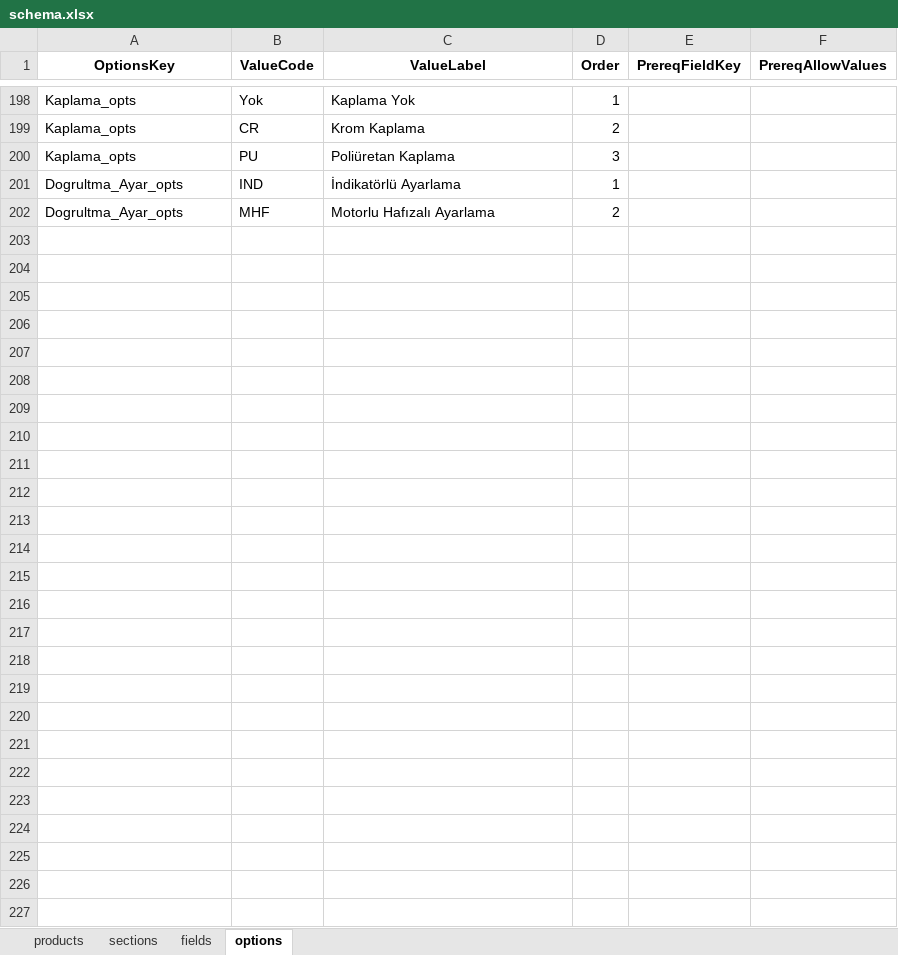
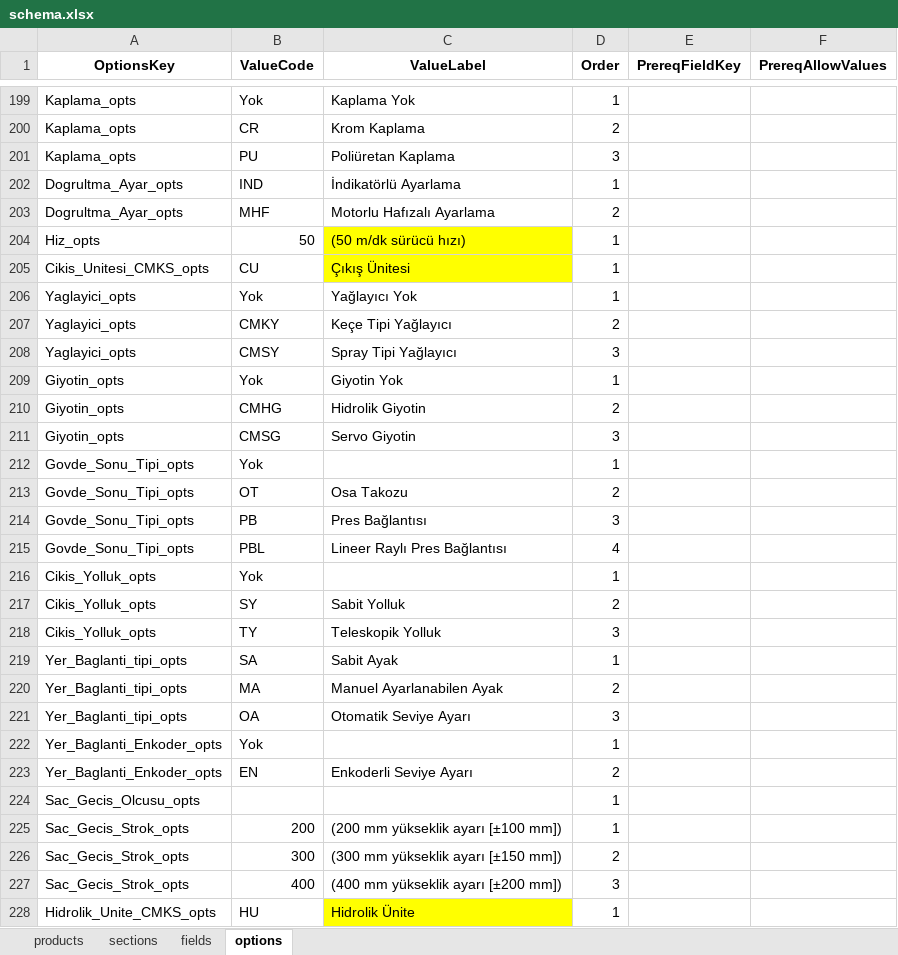
Before and after one commit to hsnylmz1837/uzun_kod_olustur_v19_patch2, an Excel workbook: data/schema.xlsx, sheet options, drawn as a sheet; only a part is shown, gaps mark what is left out; values as stored, in another font and other column widths than the file's, no borders; the diff covers the shown part only; the diff names each change by its address in the sheet, - before the commit and + after, or states it on an @@ line.

Commit message:
Add files via upload

```diff
--- a/data/schema.xlsx (sheet options)
+++ b/data/schema.xlsx (sheet options)
+row 204: Hiz_opts | 50 | (50 m/dk sürücü hızı) | 1
+row 205: Cikis_Unitesi_CMKS_opts | CU | Çıkış Ünitesi | 1
+row 206: Yaglayici_opts | Yok | Yağlayıcı Yok | 1
+row 207: Yaglayici_opts | CMKY | Keçe Tipi Yağlayıcı | 2
+row 208: Yaglayici_opts | CMSY | Spray Tipi Yağlayıcı | 3
+row 209: Giyotin_opts | Yok | Giyotin Yok | 1
+row 210: Giyotin_opts | CMHG | Hidrolik Giyotin | 2
+row 211: Giyotin_opts | CMSG | Servo Giyotin | 3
+row 212: Govde_Sonu_Tipi_opts | Yok |  | 1
+row 213: Govde_Sonu_Tipi_opts | OT | Osa Takozu | 2
+row 214: Govde_Sonu_Tipi_opts | PB | Pres Bağlantısı | 3
+row 215: Govde_Sonu_Tipi_opts | PBL | Lineer Raylı Pres Bağlantısı | 4
+row 216: Cikis_Yolluk_opts | Yok |  | 1
+row 217: Cikis_Yolluk_opts | SY | Sabit Yolluk | 2
+row 218: Cikis_Yolluk_opts | TY | Teleskopik Yolluk | 3
+row 219: Yer_Baglanti_tipi_opts | SA | Sabit Ayak | 1
+row 220: Yer_Baglanti_tipi_opts | MA | Manuel Ayarlanabilen Ayak | 2
+row 221: Yer_Baglanti_tipi_opts | OA | Otomatik Seviye Ayarı | 3
+row 222: Yer_Baglanti_Enkoder_opts | Yok |  | 1
+row 223: Yer_Baglanti_Enkoder_opts | EN | Enkoderli Seviye Ayarı | 2
+row 224: Sac_Gecis_Olcusu_opts |  |  | 1
+row 225: Sac_Gecis_Strok_opts | 200 | (200 mm yükseklik ayarı [±100 mm]) | 1
+row 226: Sac_Gecis_Strok_opts | 300 | (300 mm yükseklik ayarı [±150 mm]) | 2
+row 227: Sac_Gecis_Strok_opts | 400 | (400 mm yükseklik ayarı [±200 mm]) | 3
+row 228: Hidrolik_Unite_CMKS_opts | HU | Hidrolik Ünite | 1
```
Also changed, not shown: 1 added row and cell formats elsewhere in this sheet, sheet fields.
